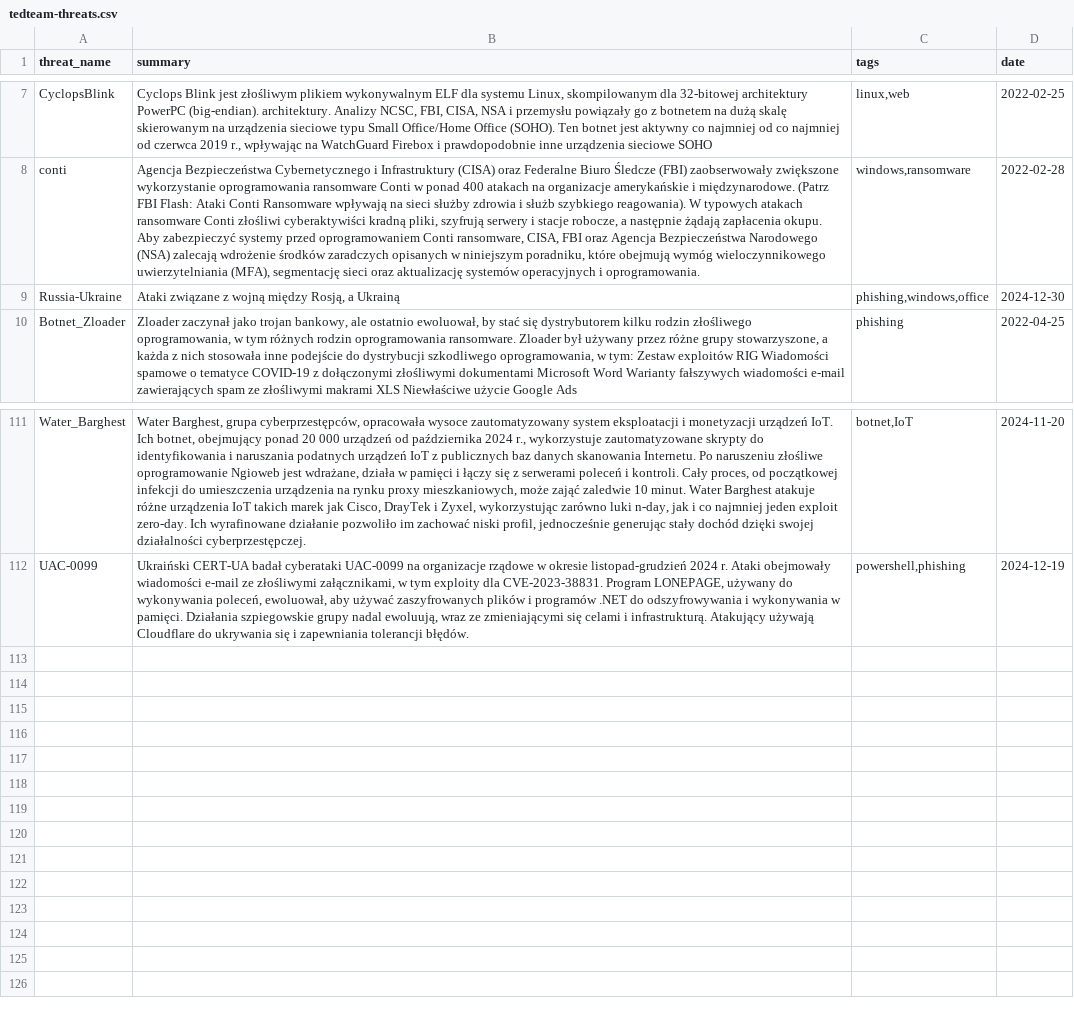
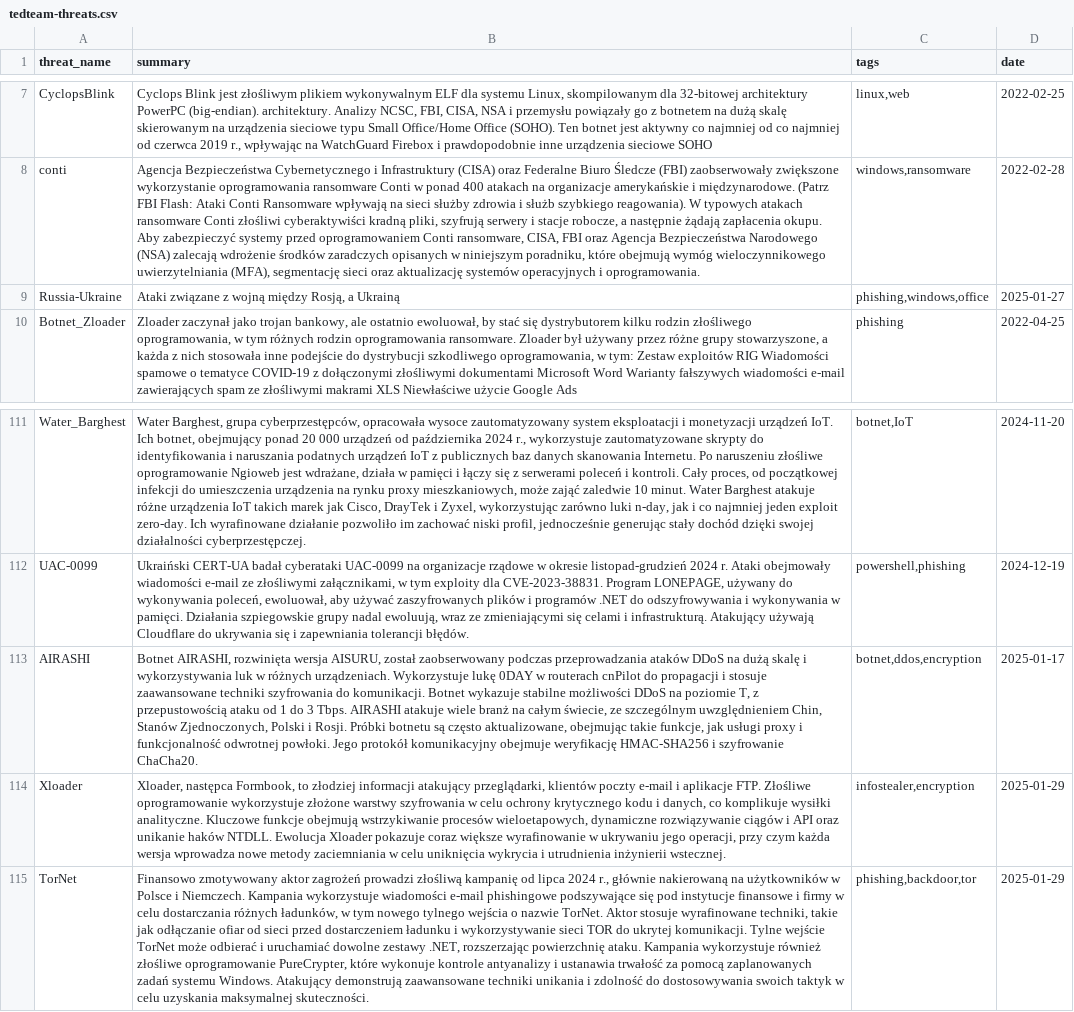
Before and after one commit to kfidur/Tedteam-security, a CSV file: tedteam-threats.csv, drawn as a sheet; only a part is shown, gaps mark what is left out; the diff names each change by its address in the sheet, - before the commit and + after, or states it on an @@ line.

```diff
--- a/tedteam-threats.csv
+++ b/tedteam-threats.csv
-D9 (date): 2024-12-30
+D9 (date): 2025-01-27
+row 113: AIRASHI | Botnet AIRASHI, rozwinięta wersja AISURU, został zaobserwowany podczas przeprowadzania ataków DDoS na dużą skalę i wykorzystywania luk w różnych urządzeniach. Wykorzystuje lukę 0DAY w routerach cnPilot do propagacji i stosuje zaawansowane techniki szyfrowania do komunikacji. Botnet wykazuje stabilne możliwości DDoS na poziomie T, z przepustowością ataku od 1 do 3 Tbps. AIRASHI atakuje wiele branż na całym świecie, ze szczególnym uwzględnieniem Chin, Stanów Zjednoczonych, Polski i Rosji. Próbki botnetu są często aktualizowane, obejmując takie funkcje, jak usługi proxy i funkcjonalność odwrotnej powłoki. Jego protokół komunikacyjny obejmuje weryfikację HMAC-SHA256 i szyfrowanie ChaCha20. | botnet,ddos,encryption | 2025-01-17
+row 114: Xloader | Xloader, następca Formbook, to złodziej informacji atakujący przeglądarki, klientów poczty e-mail i aplikacje FTP. Złośliwe oprogramowanie wykorzystuje złożone warstwy szyfrowania w celu ochrony krytycznego kodu i danych, co komplikuje wysiłki analityczne. Kluczowe funkcje obejmują wstrzykiwanie procesów wieloetapowych, dynamiczne rozwiązywanie ciągów i API oraz unikanie haków NTDLL. Ewolucja Xloader pokazuje coraz większe wyrafinowanie w ukrywaniu jego operacji, przy czym każda wersja wprowadza nowe metody zaciemniania w celu uniknięcia wykrycia i utrudnienia inżynierii wstecznej. | infostealer,encryption | 2025-01-29
+row 115: TorNet | Finansowo zmotywowany aktor zagrożeń prowadzi złośliwą kampanię od lipca 2024 r., głównie nakierowaną na użytkowników w Polsce i Niemczech. Kampania wykorzystuje wiadomości e-mail phishingowe podszywające się pod instytucje finansowe i firmy w celu dostarczania różnych ładunków, w tym nowego tylnego wejścia o nazwie TorNet. Aktor stosuje wyrafinowane techniki, takie jak odłączanie ofiar od sieci przed dostarczeniem ładunku i wykorzystywanie sieci TOR do ukrytej komunikacji. Tylne wejście TorNet może odbierać i uruchamiać dowolne zestawy .NET, rozszerzając powierzchnię ataku. Kampania wykorzystuje również złośliwe oprogramowanie PureCrypter, które wykonuje kontrole antyanalizy i ustanawia trwałość za pomocą zaplanowanych zadań systemu Windows. Atakujący demonstrują zaawansowane techniki unikania i zdolność do dostosowywania swoich taktyk w celu uzyskania maksymalnej skuteczności. | phishing,backdoor,tor | 2025-01-29
```
Also changed, not shown: tedteam-hash-iocs.csv, tedteam-ip-iocs.csv, 2 other files.
